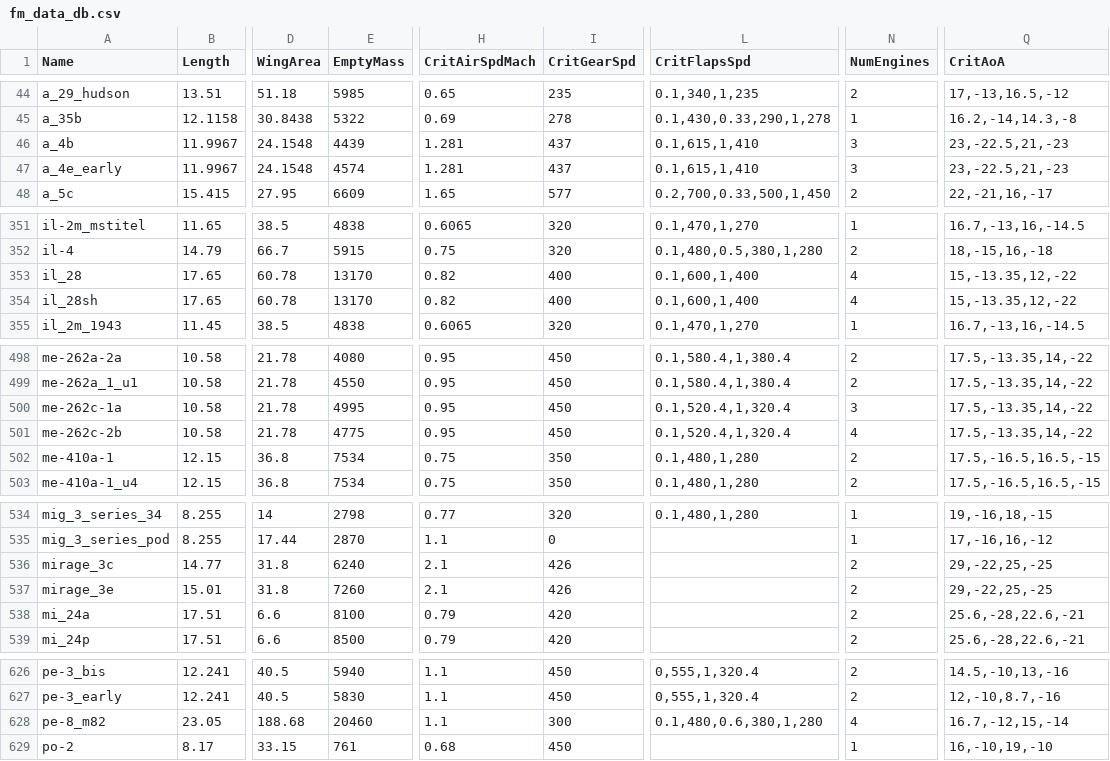
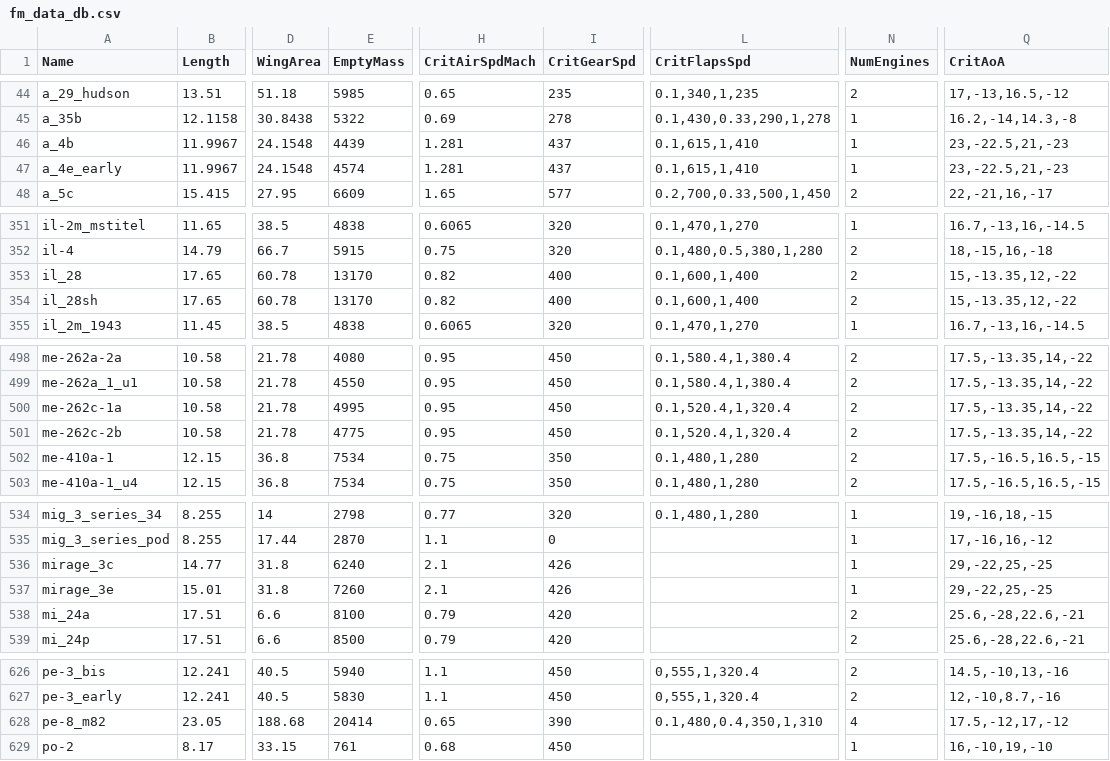
Before and after one commit to MeSoftHorny/WTRTI-Data, a CSV file: FM/fm_data_db.csv, drawn as a sheet; only a part is shown, gaps mark what is left out; the diff covers the shown part only; the diff names each change by its address in the sheet, - before the commit and + after, or states it on an @@ line.

Commit message:
Fixed incorrect detection of the number of engines

```diff
--- a/FM/fm_data_db.csv
+++ b/FM/fm_data_db.csv
-N46:N47 (NumEngines): 3
+N46:N47 (NumEngines): 1
-N353:N354 (NumEngines): 4
+N353:N354 (NumEngines): 2
-N500 (NumEngines): 3
+N500 (NumEngines): 2
-N501 (NumEngines): 4
+N501 (NumEngines): 2
-N536:N537 (NumEngines): 2
+N536:N537 (NumEngines): 1
-E628 (EmptyMass): 20460
+E628 (EmptyMass): 20414
-H628 (CritAirSpdMach): 1.1
+H628 (CritAirSpdMach): 0.65
-I628 (CritGearSpd): 300
+I628 (CritGearSpd): 390
-L628 (CritFlapsSpd): 0.1,480,0.6,380,1,280
+L628 (CritFlapsSpd): 0.1,480,0.4,350,1,310
-Q628 (CritAoA): 16.7,-12,15,-14
+Q628 (CritAoA): 17.5,-12,17,-12
```
Also changed, not shown: 4 edited cells elsewhere in this file, 1 other file.
